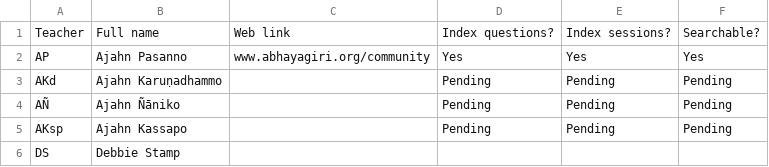
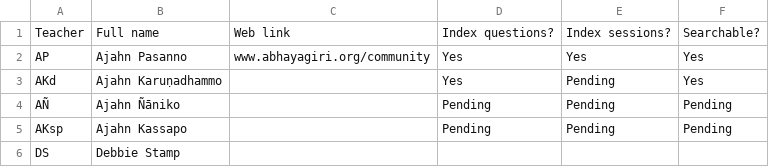
Before and after one commit to Kaccana-Bhikkhu/kaccana-bhikkhu.github.io, a CSV file: csv/Teacher.csv, drawn as a sheet.

Commit message:
Multiple bugs fixed.
Fixed bugs in ParseCSV teacher consent handling, Utils.SessionIndex; changed key names Alt. Trans. -> Alternate Translations, See also -> Related; AKd consent for questions and search.

```diff
--- a/csv/Teacher.csv
+++ b/csv/Teacher.csv
@@ -2,3 +2,3 @@ Teacher,Full name,Web link,Index questions?,Index sessions?,Searchable?
 AP,Ajahn Pasanno,www.abhayagiri.org/community,Yes,Yes,Yes
-AKd,Ajahn Karuṇadhammo,,Pending,Pending,Pending
+AKd,Ajahn Karuṇadhammo,,Yes,Pending,Yes
 AÑ,Ajahn Ñāniko,,Pending,Pending,Pending
```
Also changed, not shown: csv/Tag.csv, 21 other files.
